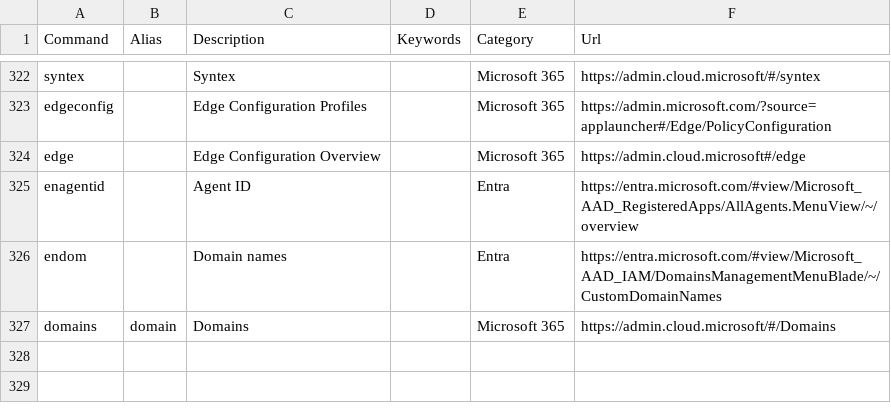
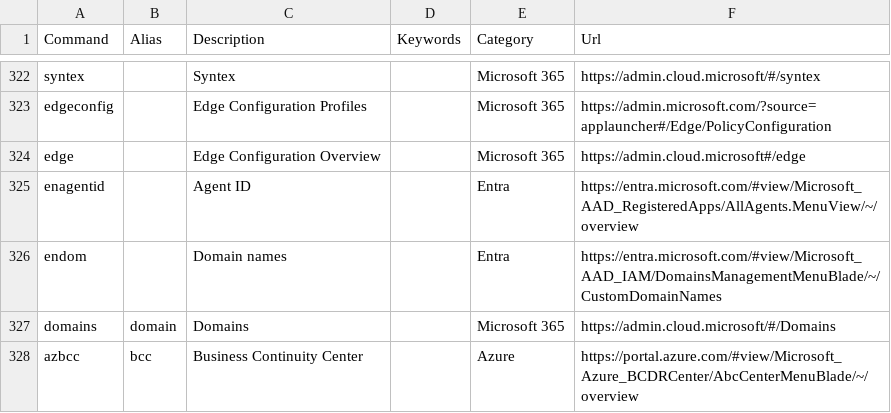
Before and after one commit to merill/cmd, a CSV file: website/config/commands.csv, drawn as a sheet; only a part is shown, gaps mark what is left out.

Commit message:
#176

```diff
--- a/website/config/commands.csv
+++ b/website/config/commands.csv
@@ -327 +327,2 @@ endom,,Domain names,,Entra,https://entra.microsoft.com/#view/Microsoft_AAD_IAM/D
 domains,domain,Domains,,Microsoft 365,https://admin.cloud.microsoft/#/Domains
+azbcc,bcc,Business Continuity Center,,Azure,https://portal.azure.com/#view/Microsoft_Azure_BCDRCenter/AbcCenterMenuBlade/~/overview
```
